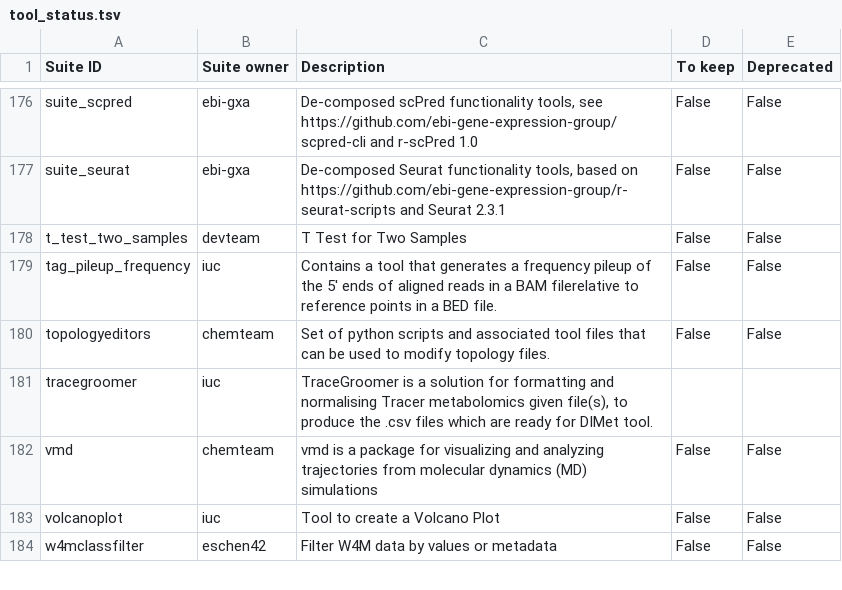
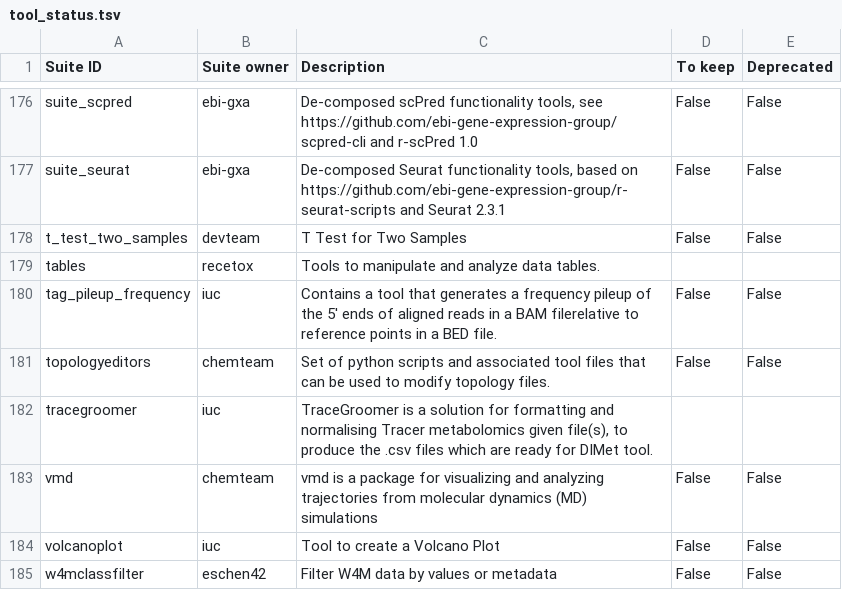
Before and after one commit to galaxyproject/galaxy_codex, a TSV file: communities/metabolomics/metadata/tool_status.tsv, drawn as a sheet; only a part is shown, gaps mark what is left out; the diff names each change by its address in the sheet, - before the commit and + after, or states it on an @@ line.

```diff
--- a/communities/metabolomics/metadata/tool_status.tsv
+++ b/communities/metabolomics/metadata/tool_status.tsv
+row 179: tables | recetox | Tools to manipulate and analyze data tables.
```
Also changed, not shown: communities/all/resources/tools.tsv, communities/microgalaxy/resources/curated_tools.tsv, 16 other files.
